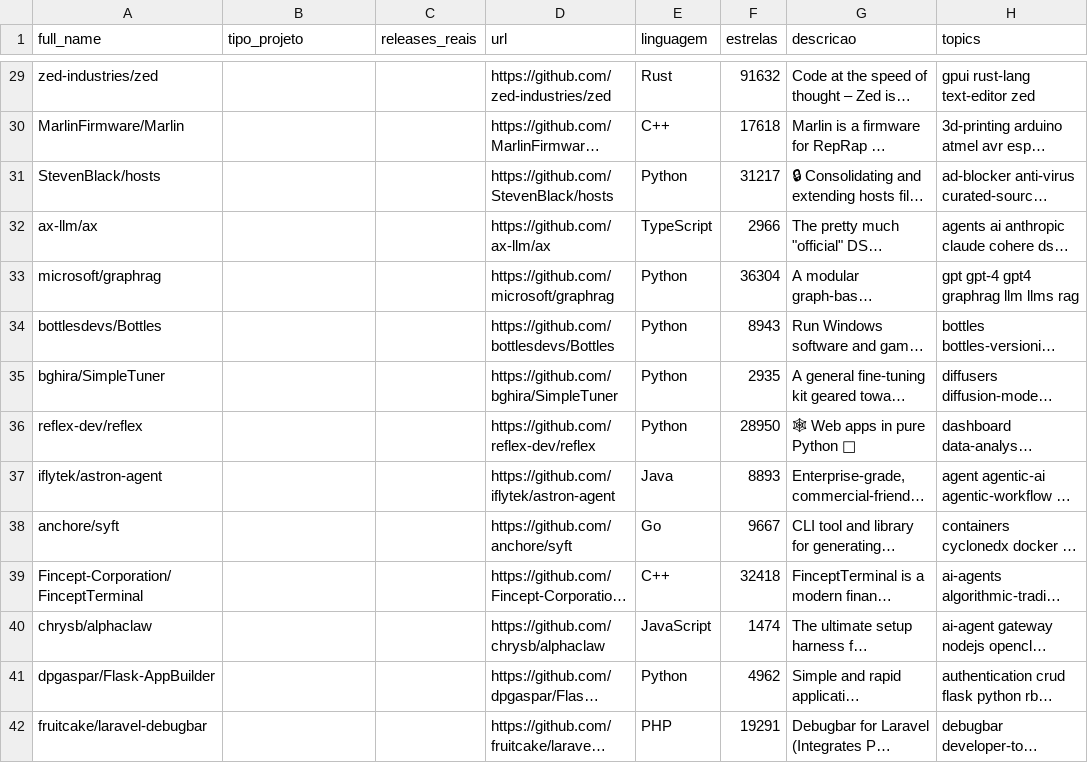
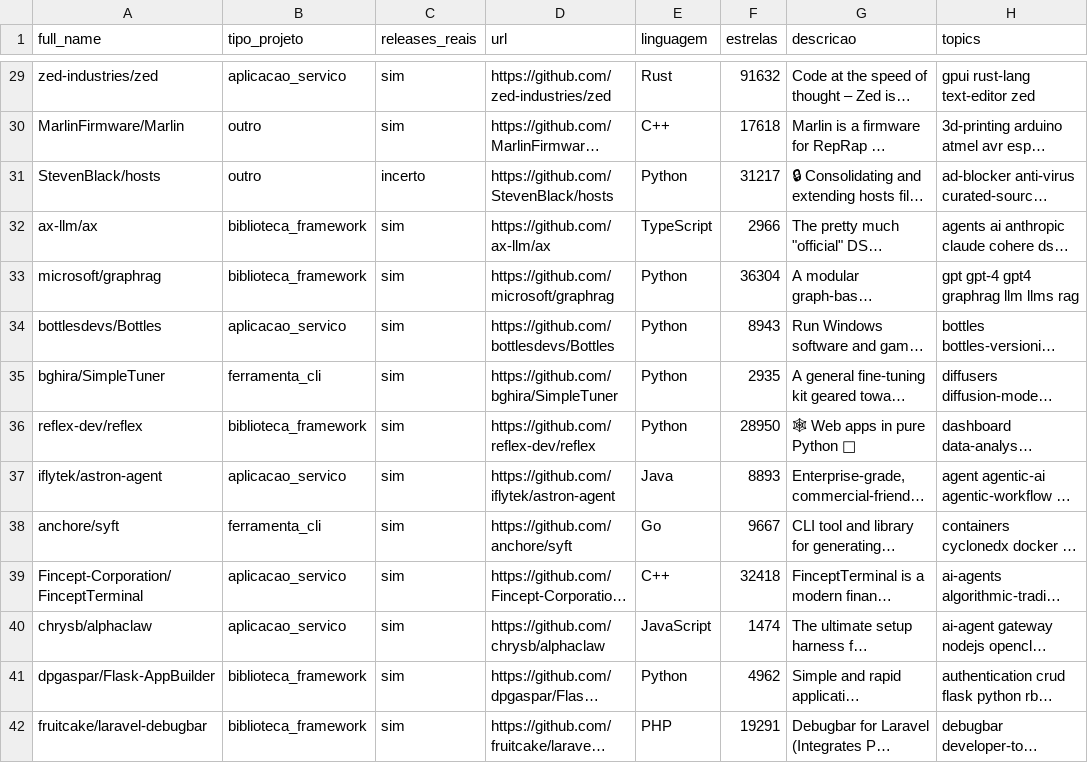
Before and after one commit to henriqjmelo/lab-expe-01, a CSV file: lab-expe-03/validacao/rotulos_guilherme_repos.csv, drawn as a sheet; only a part is shown, gaps mark what is left out; long unchanged cells end in …; the diff covers the shown part only; the diff names each change by its address in the sheet, - before the commit and + after, or states it on an @@ line.

```diff
--- a/lab-expe-03/validacao/rotulos_guilherme_repos.csv
+++ b/lab-expe-03/validacao/rotulos_guilherme_repos.csv
-B29 (tipo_projeto): (empty)
+B29 (tipo_projeto): aplicacao_servico
-C29:C30 (releases_reais): (empty)
+C29:C30 (releases_reais): sim
-B30:B31 (tipo_projeto): (empty)
+B30:B31 (tipo_projeto): outro
-C31 (releases_reais): (empty)
+C31 (releases_reais): incerto
-B32:B33 (tipo_projeto): (empty)
+B32:B33 (tipo_projeto): biblioteca_framework
-C32:C42 (releases_reais): (empty)
+C32:C42 (releases_reais): sim
-B34 (tipo_projeto): (empty)
+B34 (tipo_projeto): aplicacao_servico
-B35 (tipo_projeto): (empty)
+B35 (tipo_projeto): ferramenta_cli
-B36 (tipo_projeto): (empty)
+B36 (tipo_projeto): biblioteca_framework
-B37 (tipo_projeto): (empty)
+B37 (tipo_projeto): aplicacao_servico
-B38 (tipo_projeto): (empty)
+B38 (tipo_projeto): ferramenta_cli
-B39:B40 (tipo_projeto): (empty)
+B39:B40 (tipo_projeto): aplicacao_servico
-B41:B42 (tipo_projeto): (empty)
+B41:B42 (tipo_projeto): biblioteca_framework
```
Also changed, not shown: 92 edited cells elsewhere in this file, lab-expe-03/validacao/rotulos_guilherme_releases.csv.
